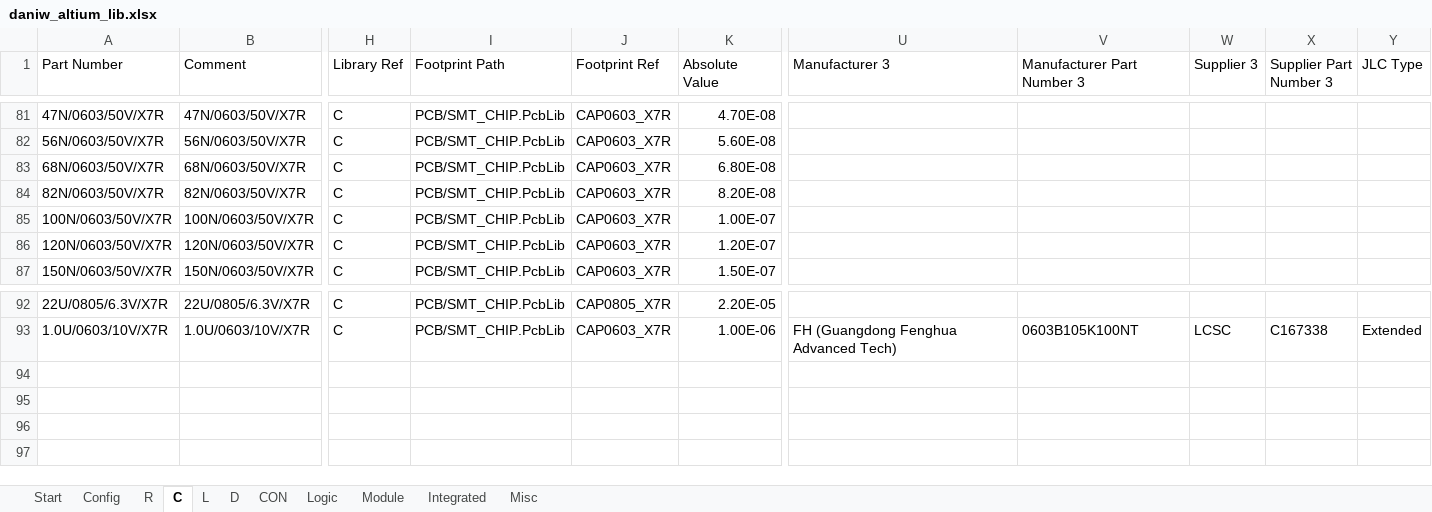
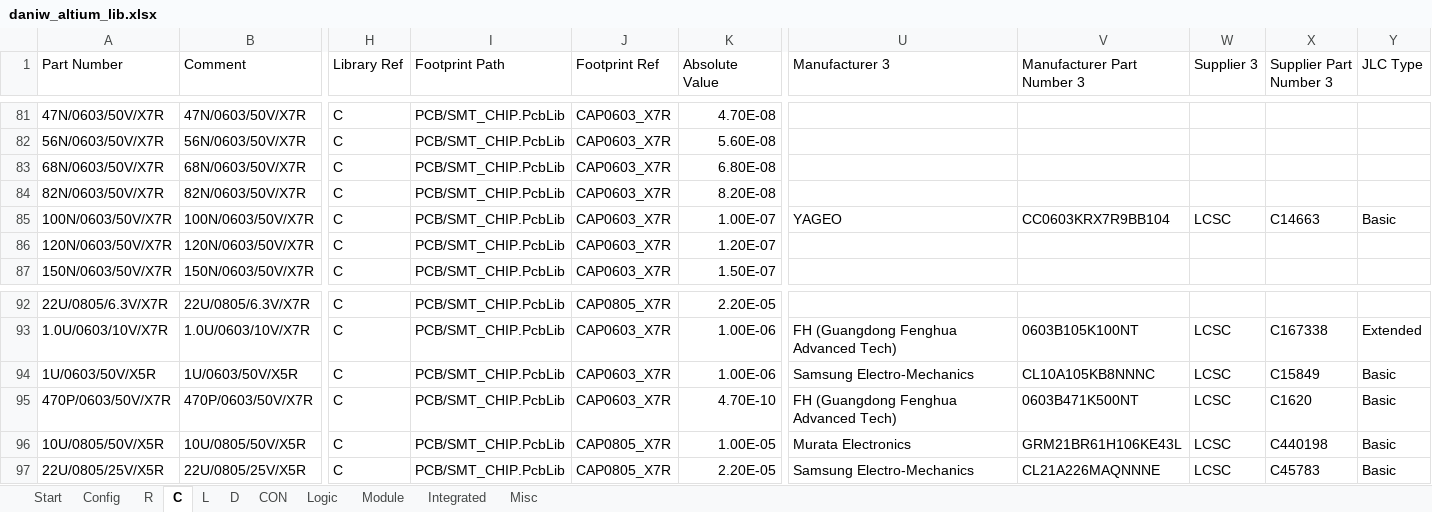
Before and after one commit to daniw/daniw_altium_lib, an Excel workbook: daniw_altium_lib.xlsx, sheet C, drawn as a sheet; only a part is shown, gaps mark what is left out; values as stored, in another font and other column widths than the file's, no borders; rows hold the shown columns only; the diff names each change by its address in the sheet, - before the commit and + after, or states it on an @@ line.

Commit message:
Capacitors and resistors used in night-cones updated to JLC basic parts

```diff
--- a/daniw_altium_lib.xlsx (sheet C)
+++ b/daniw_altium_lib.xlsx (sheet C)
-U85 (Manufacturer 3): (empty)
+U85 (Manufacturer 3): YAGEO
-V85 (Manufacturer Part Number 3): (empty)
+V85 (Manufacturer Part Number 3): CC0603KRX7R9BB104
-W85 (Supplier 3): (empty)
+W85 (Supplier 3): LCSC
-X85 (Supplier Part Number 3): (empty)
+X85 (Supplier Part Number 3): C14663
-Y85 (JLC Type): (empty)
+Y85 (JLC Type): Basic
+row 94: 1U/0603/50V/X5R | 1U/0603/50V/X5R | C | PCB/SMT_CHIP.PcbLib | CAP0603_X7R | 1.00E-06 | Samsung Electro-Mechanics | CL10A105KB8NNNC | LCSC | C15849 | Basic
+row 95: 470P/0603/50V/X7R | 470P/0603/50V/X7R | C | PCB/SMT_CHIP.PcbLib | CAP0603_X7R | 4.70E-10 | FH (Guangdong Fenghua Advanced Tech) | 0603B471K500NT | LCSC | C1620 | Basic
+row 96: 10U/0805/50V/X5R | 10U/0805/50V/X5R | C | PCB/SMT_CHIP.PcbLib | CAP0805_X7R | 1.00E-05 | Murata Electronics | GRM21BR61H106KE43L | LCSC | C440198 | Basic
+row 97: 22U/0805/25V/X5R | 22U/0805/25V/X5R | C | PCB/SMT_CHIP.PcbLib | CAP0805_X7R | 2.20E-05 | Samsung Electro-Mechanics | CL21A226MAQNNNE | LCSC | C45783 | Basic
```
Also changed, not shown: sheet R, sheet Integrated, 1 other file.
